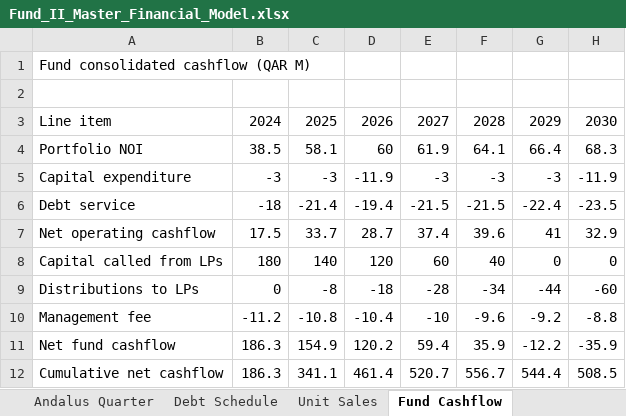
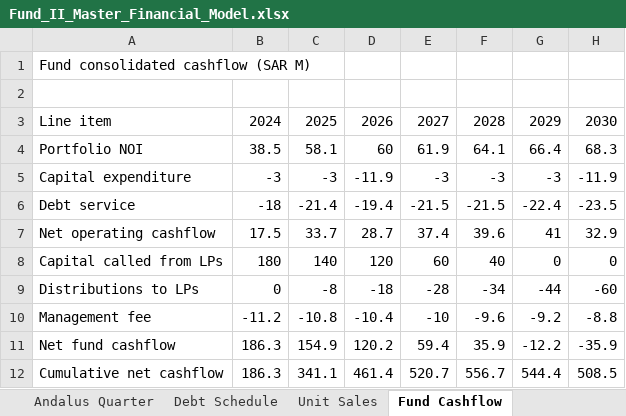
Before and after one commit to bohiosystems-create/workspace, an Excel workbook: bohio-workspace/demo-assets/Fund_II_Master_Financial_Model.xlsx, sheet Fund Cashflow, drawn as a sheet; only a part is shown; values as stored, in another font and other column widths than the file's, no borders; the diff names each change by its address in the sheet, - before the commit and + after, or states it on an @@ line.

```diff
--- a/bohio-workspace/demo-assets/Fund_II_Master_Financial_Model.xlsx (sheet Fund Cashflow)
+++ b/bohio-workspace/demo-assets/Fund_II_Master_Financial_Model.xlsx (sheet Fund Cashflow)
-A1: Fund consolidated cashflow (QAR M)
+A1: Fund consolidated cashflow (SAR M)
```
Also changed, not shown: sheet Distribution Waterfall, sheet Returns, sheet Unit Sales, sheet Fund Summary, sheet Assumptions, sheet Debt Schedule, 6 more sheets, 3 other files.
